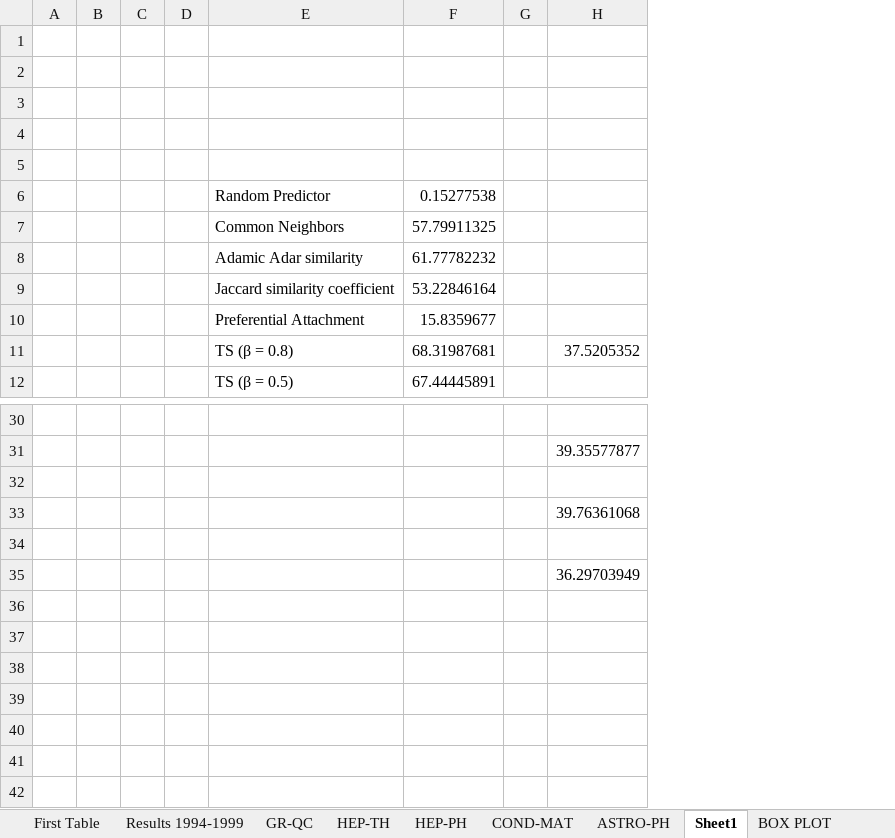
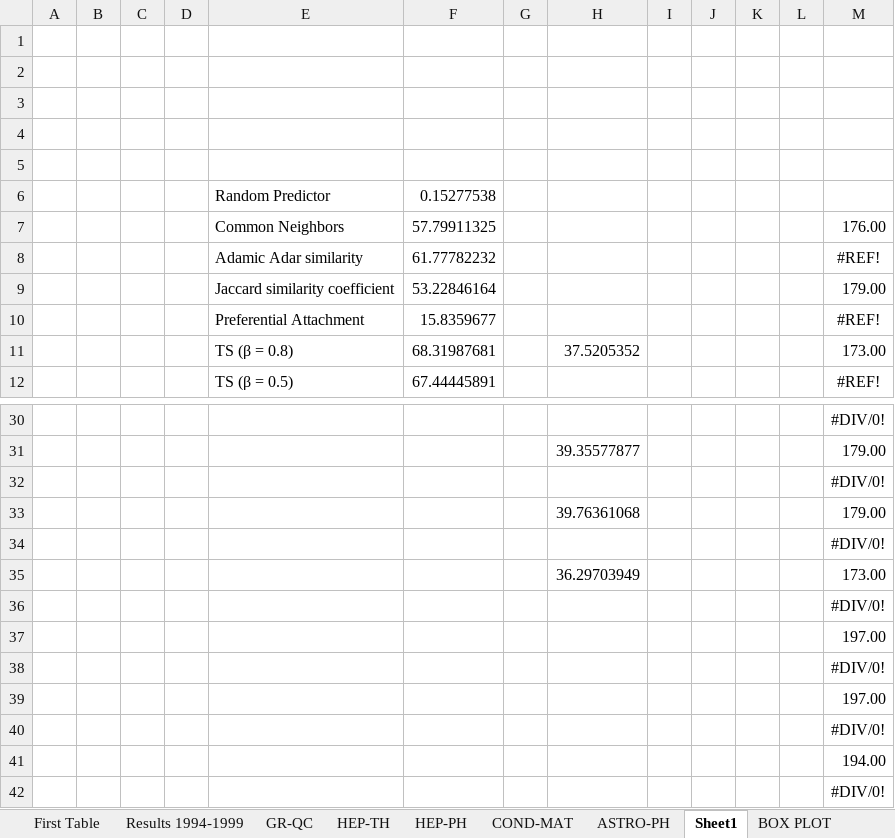
Before and after one commit to cptullio/Predicao-de-Links, an Excel workbook: PredLig/src/Documentation/Resultados/2005_resultadoCompleto.xlsx, sheet Sheet1, drawn as a sheet; only a part is shown, gaps mark what is left out; values as stored, in another font and other column widths than the file's, no borders; the diff names each change by its address in the sheet, - before the commit and + after, or states it on an @@ line.

```diff
--- a/PredLig/src/Documentation/Resultados/2005_resultadoCompleto.xlsx (sheet Sheet1)
+++ b/PredLig/src/Documentation/Resultados/2005_resultadoCompleto.xlsx (sheet Sheet1)
+column I, empty
+column J, empty
+column K, empty
+column L, empty
+column M, rows 7-12: 176.00 | #REF! | 179.00 | #REF! | 173.00 | #REF!; rows 30-35: #DIV/0! | 179.00 | #DIV/0! | 179.00 | #DIV/0! | 173.00
+row 36:  |  |  |  |  |  |  |  |  |  |  |  | #DIV/0!
+row 37:  |  |  |  |  |  |  |  |  |  |  |  | 197.00
+row 38:  |  |  |  |  |  |  |  |  |  |  |  | #DIV/0!
+row 39:  |  |  |  |  |  |  |  |  |  |  |  | 197.00
+row 40:  |  |  |  |  |  |  |  |  |  |  |  | #DIV/0!
+row 41:  |  |  |  |  |  |  |  |  |  |  |  | 194.00
+row 42:  |  |  |  |  |  |  |  |  |  |  |  | #DIV/0!
```
Also changed, not shown: sheet Results 1994-1999, hidden cells, charts or pictures, PredLig/src/Documentation/Resultados/1999_resultadoCompleto.xlsx.
